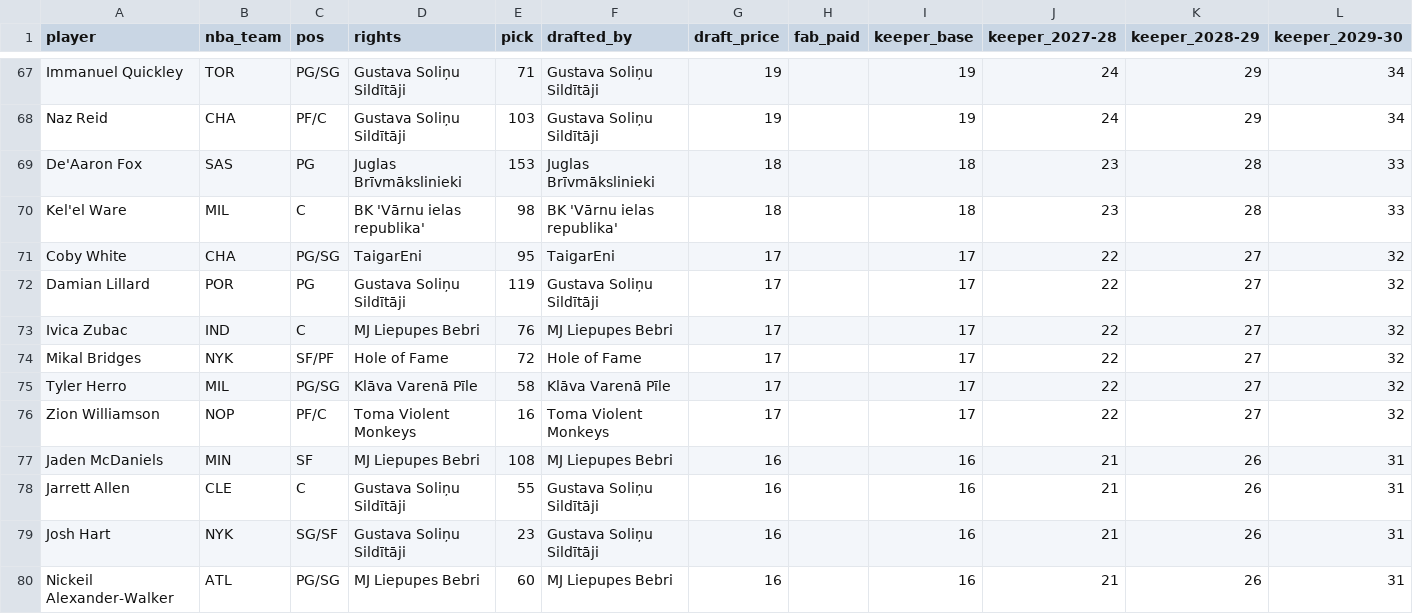
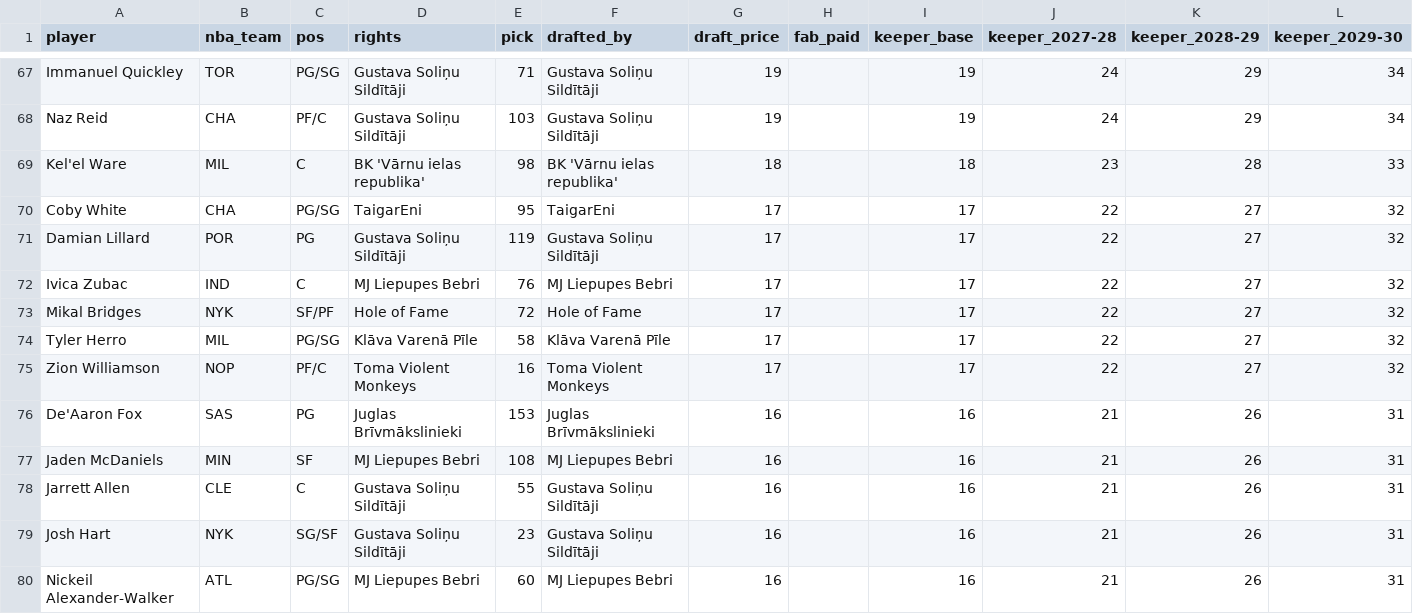
Before and after one commit to Dziesma/fantasy-lombards, a CSV file: rights.csv, drawn as a sheet; only a part is shown, gaps mark what is left out; removed rows and columns are numbered as before the commit, all else as after; rows hold the shown columns only; the diff names each change by its address in the sheet, - before the commit and + after, or states it on an @@ line.

```diff
--- a/rights.csv
+++ b/rights.csv
-row 69: De'Aaron Fox | SAS | PG | Juglas Brīvmākslinieki | 153 | Juglas Brīvmākslinieki | 18 |  | 18 | 23 | 28 | 33
+row 76: De'Aaron Fox | SAS | PG | Juglas Brīvmākslinieki | 153 | Juglas Brīvmākslinieki | 16 |  | 16 | 21 | 26 | 31
```
Also changed, not shown: data/draft_2026.csv, 1 other file.
